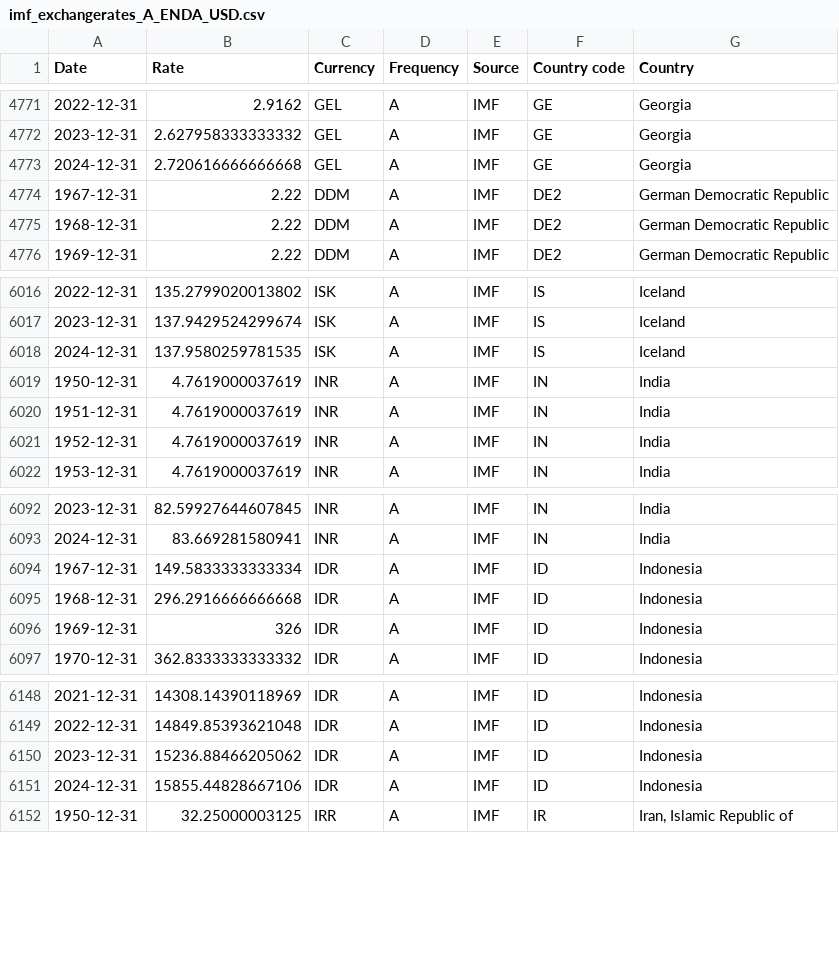
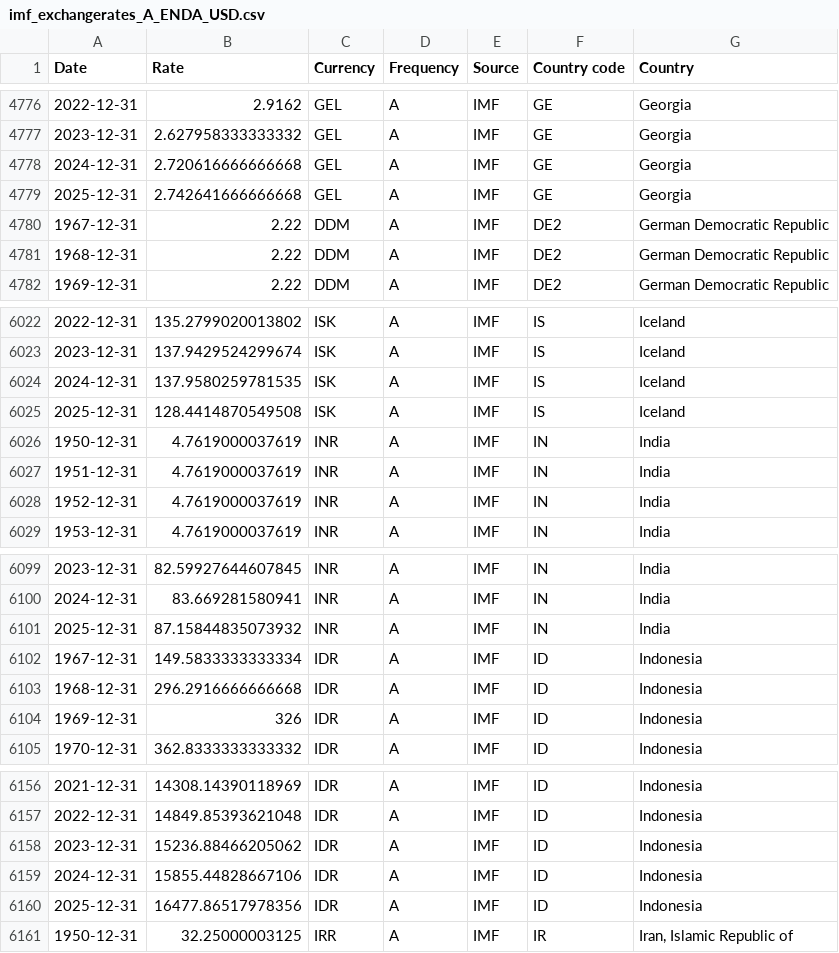
Before and after one commit to codeforIATI/imf-exchangerates, a CSV file: imf_exchangerates_A_ENDA_USD.csv, drawn as a sheet; only a part is shown, gaps mark what is left out; the diff covers the shown part only; the diff names each change by its address in the sheet, - before the commit and + after, or states it on an @@ line.

```diff
--- a/imf_exchangerates_A_ENDA_USD.csv
+++ b/imf_exchangerates_A_ENDA_USD.csv
+row 4779: 2025-12-31 | 2.742641666666668 | GEL | A | IMF | GE | Georgia
+row 6025: 2025-12-31 | 128.4414870549508 | ISK | A | IMF | IS | Iceland
+row 6101: 2025-12-31 | 87.15844835073932 | INR | A | IMF | IN | India
+row 6160: 2025-12-31 | 16477.86517978356 | IDR | A | IMF | ID | Indonesia
```
Also changed, not shown: 5 added rows elsewhere in this file, 1 other file.
